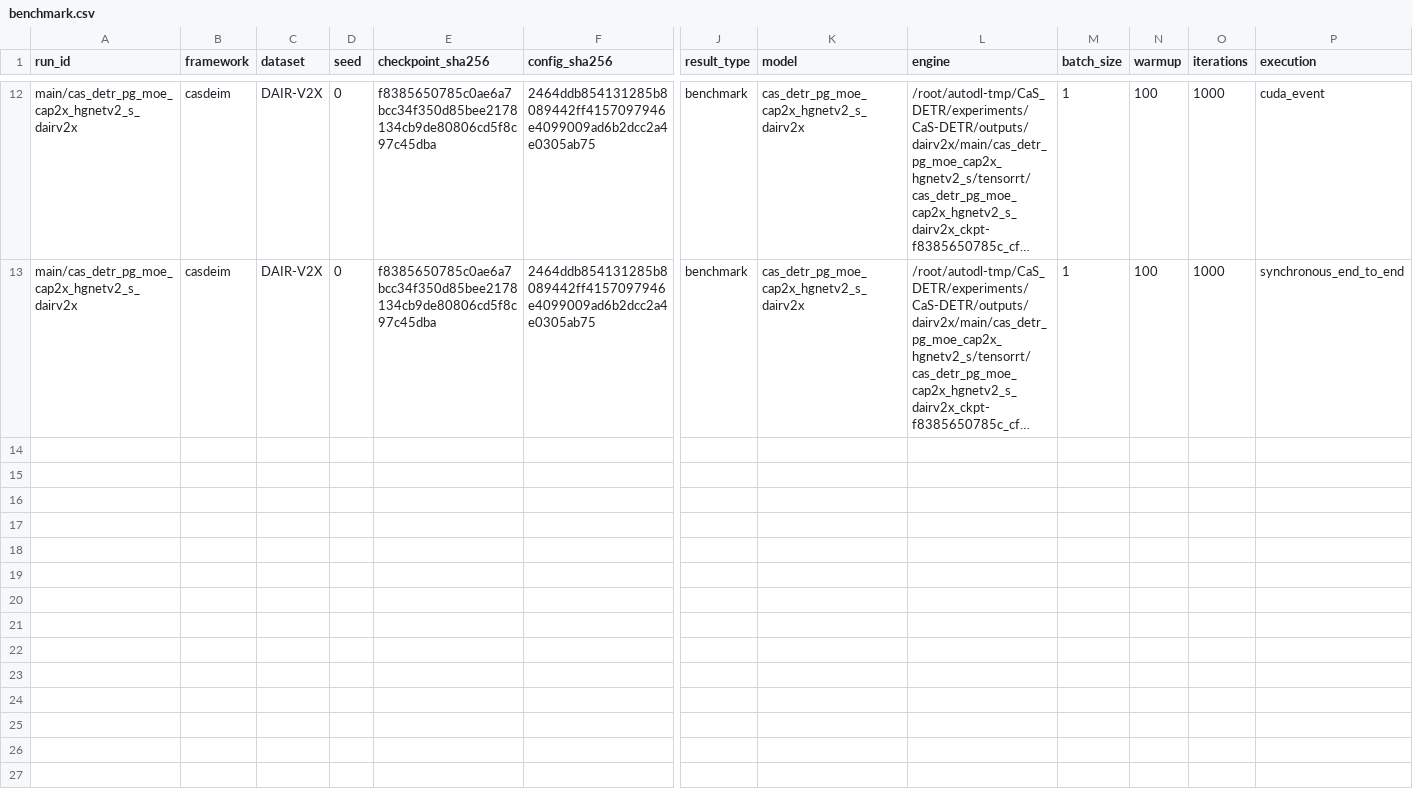
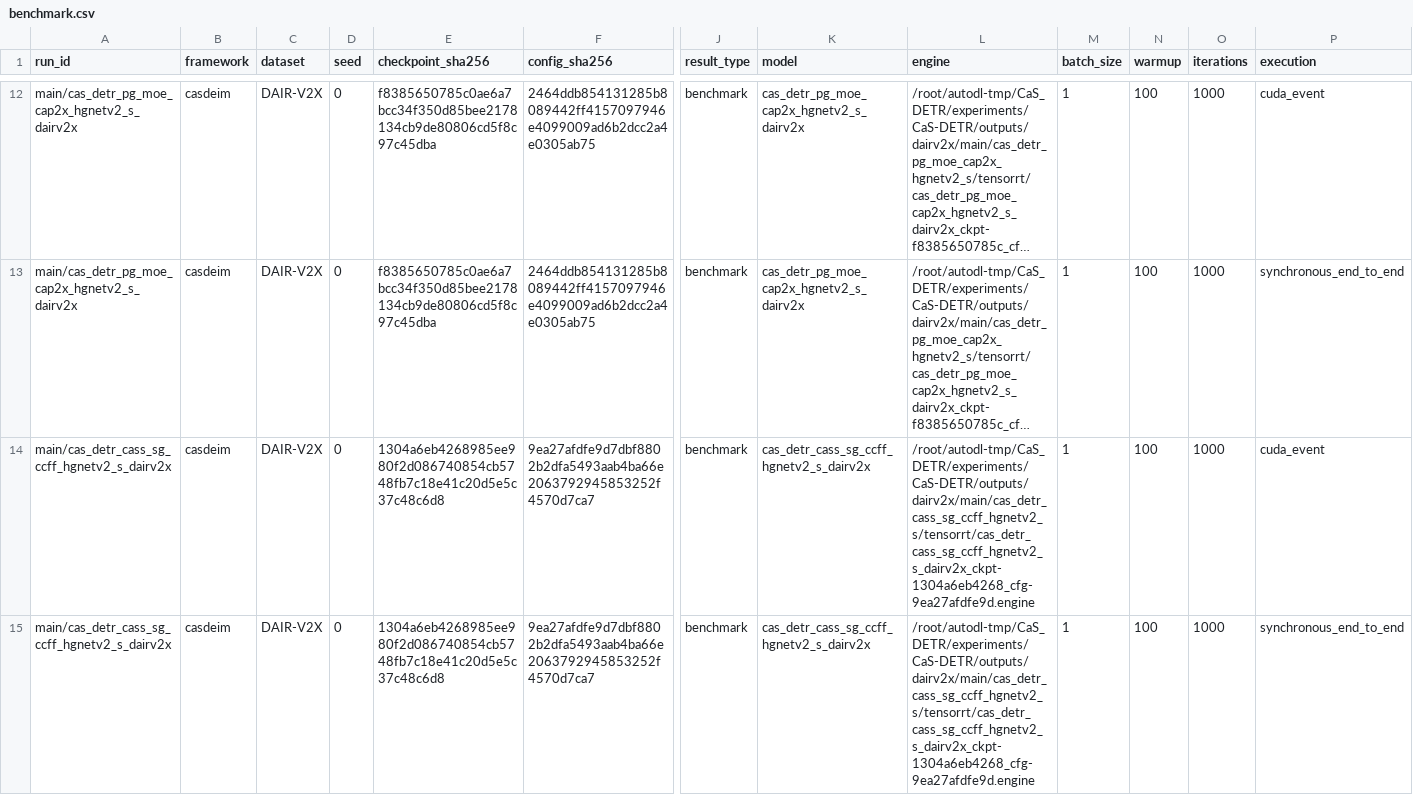
Before and after one commit to WhyNot0YJ/CaS_DETR, a CSV file: experiments/reports/dairv2x/benchmark.csv, drawn as a sheet; only a part is shown, gaps mark what is left out; long unchanged cells end in …; rows hold the shown columns only; the diff names each change by its address in the sheet, - before the commit and + after, or states it on an @@ line.

Commit message:
fix(experiments): rename no-MoE SG-CCFF control

```diff
--- a/experiments/reports/dairv2x/benchmark.csv
+++ b/experiments/reports/dairv2x/benchmark.csv
+row 14: main/cas_detr_cass_sg_ccff_hgnetv2_s_dairv2x | casdeim | DAIR-V2X | 0 | 1304a6eb4268985ee980f2d086740854cb5748fb7c18e41c20d5e5c37c48c6d8 | 9ea27afdfe9d7dbf8802b2dfa5493aab4ba66e2063792945853252f4570d7ca7 | benchmark | cas_detr_cass_sg_ccff_hgnetv2_s_dairv2x | /root/autodl-tmp/CaS_DETR/experiments/CaS-DETR/outputs/dairv2x/main/cas_detr_cass_sg_ccff_hgnetv2_s/tensorrt/cas_detr_cass_sg_ccff_hgnetv2_s_dairv2x_ckpt-1304a6eb4268_cfg-9ea27afdfe9d.engine | 1 | 100 | 1000 | cuda_event
+row 15: main/cas_detr_cass_sg_ccff_hgnetv2_s_dairv2x | casdeim | DAIR-V2X | 0 | 1304a6eb4268985ee980f2d086740854cb5748fb7c18e41c20d5e5c37c48c6d8 | 9ea27afdfe9d7dbf8802b2dfa5493aab4ba66e2063792945853252f4570d7ca7 | benchmark | cas_detr_cass_sg_ccff_hgnetv2_s_dairv2x | /root/autodl-tmp/CaS_DETR/experiments/CaS-DETR/outputs/dairv2x/main/cas_detr_cass_sg_ccff_hgnetv2_s/tensorrt/cas_detr_cass_sg_ccff_hgnetv2_s_dairv2x_ckpt-1304a6eb4268_cfg-9ea27afdfe9d.engine | 1 | 100 | 1000 | synchronous_end_to_end
```
Also changed, not shown: experiments/reports/dairv2x/eval_metrics.csv, 3 other files.
